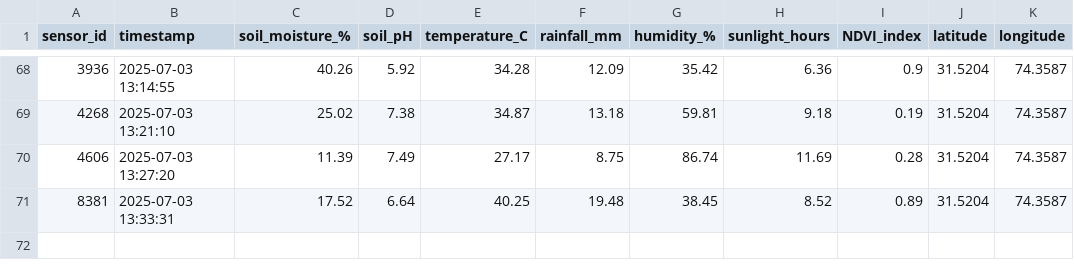
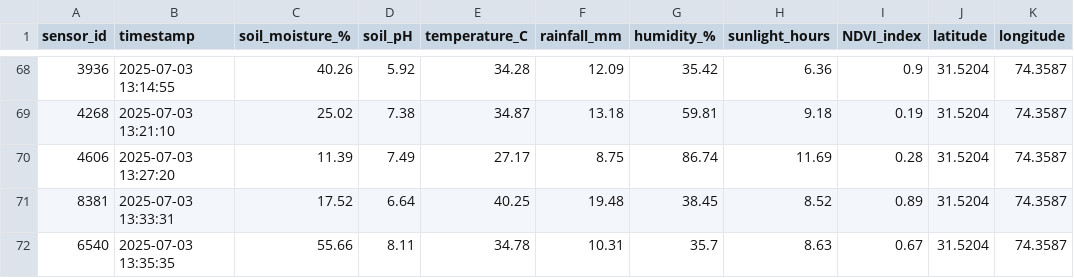
Before and after one commit to Ahmad-Anwar58/EXP1, a CSV file: real_time_data.csv, drawn as a sheet; only a part is shown, gaps mark what is left out.

Commit message:
🔄 Update real_time_data.csv with new sensor values

```diff
--- a/real_time_data.csv
+++ b/real_time_data.csv
@@ -71 +71,2 @@ sensor_id,timestamp,soil_moisture_%,soil_pH,temperature_C,rainfall_mm,humidity_%
 8381,2025-07-03 13:33:31,17.52,6.64,40.25,19.48,38.45,8.52,0.89,31.5204,74.3587
+6540,2025-07-03 13:35:35,55.66,8.11,34.78,10.31,35.7,8.63,0.67,31.5204,74.3587
```
